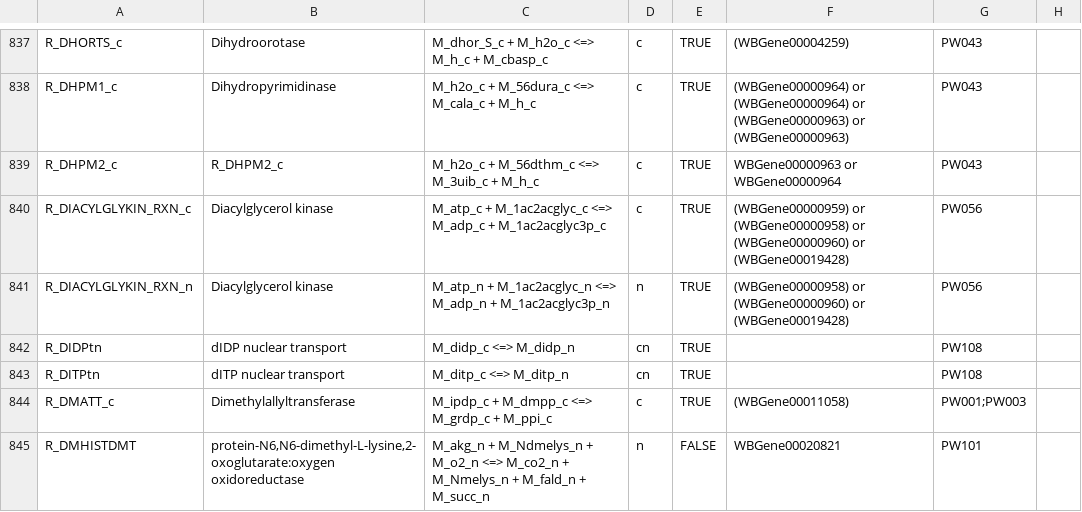
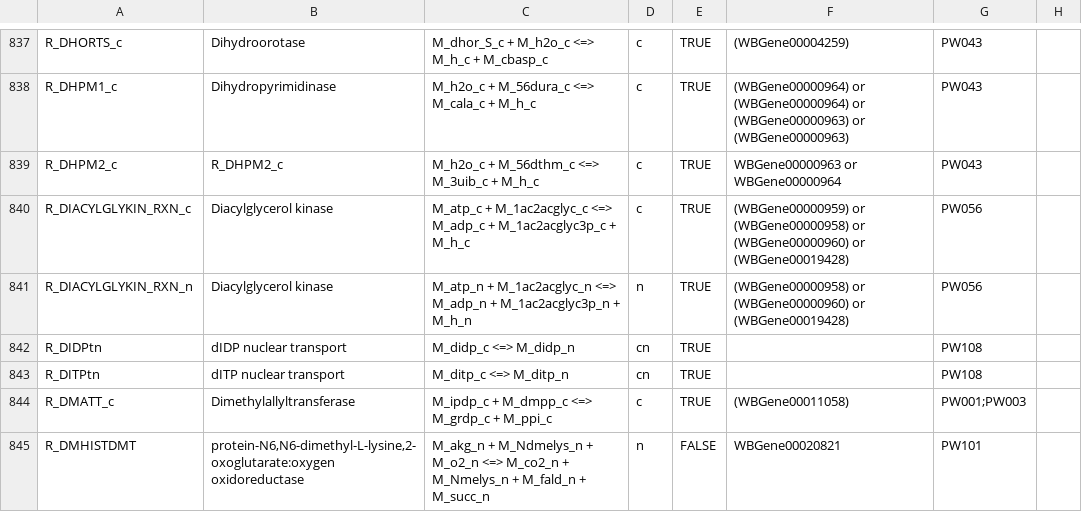
Before and after one commit to wormjam-consortium/wormjam, a TSV file: curation/Reaction-SBtab.tsv, drawn as a sheet; only a part is shown, gaps mark what is left out; the diff names each change by its address in the sheet, - before the commit and + after, or states it on an @@ line.

Commit message:
fix_R_DIACYLGLYKIN_RXN_c,R_DIACYLGLYKIN_RXN_n
added 1 Proton to balance the reaction/found on uniprot

```diff
--- a/curation/Reaction-SBtab.tsv
+++ b/curation/Reaction-SBtab.tsv
-C840: …+ M_1ac2acglyc3p_c
+C840: …+ M_1ac2acglyc3p_c + M_h_c
-C841: …+ M_1ac2acglyc3p_n
+C841: …+ M_1ac2acglyc3p_n + M_h_n
```
